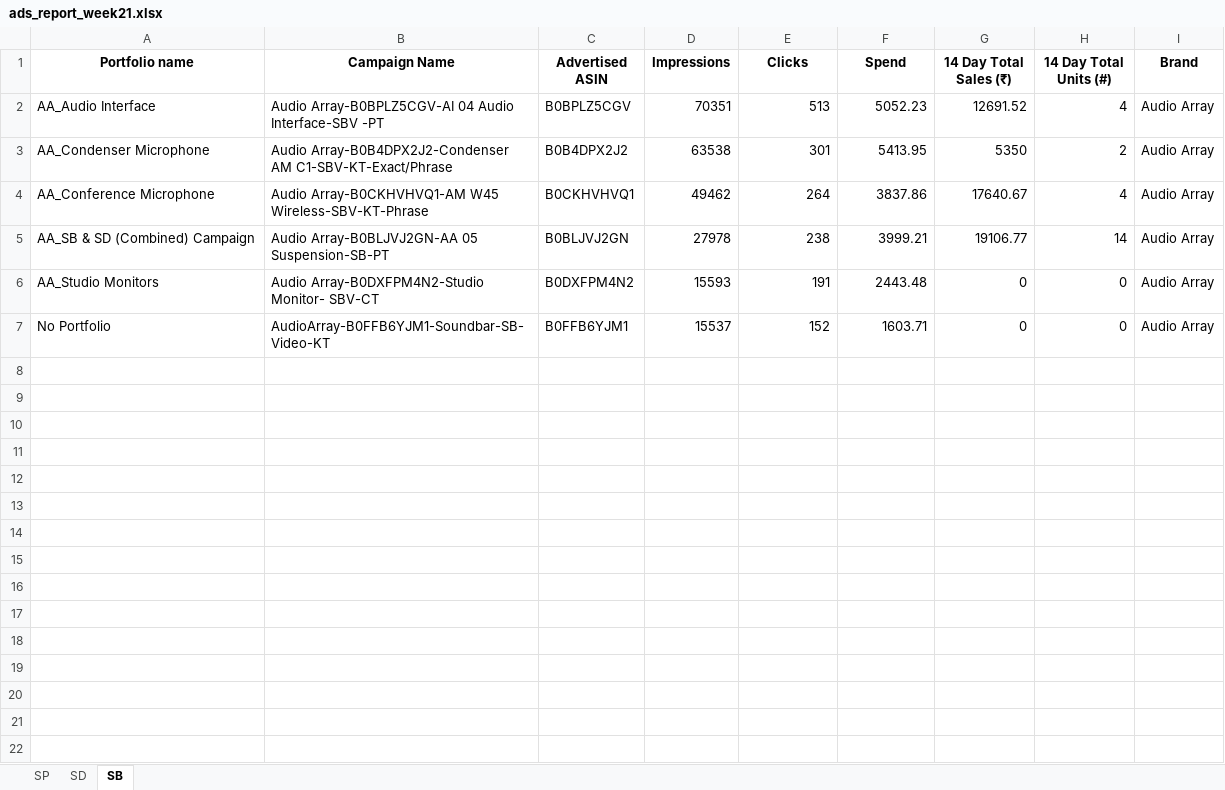
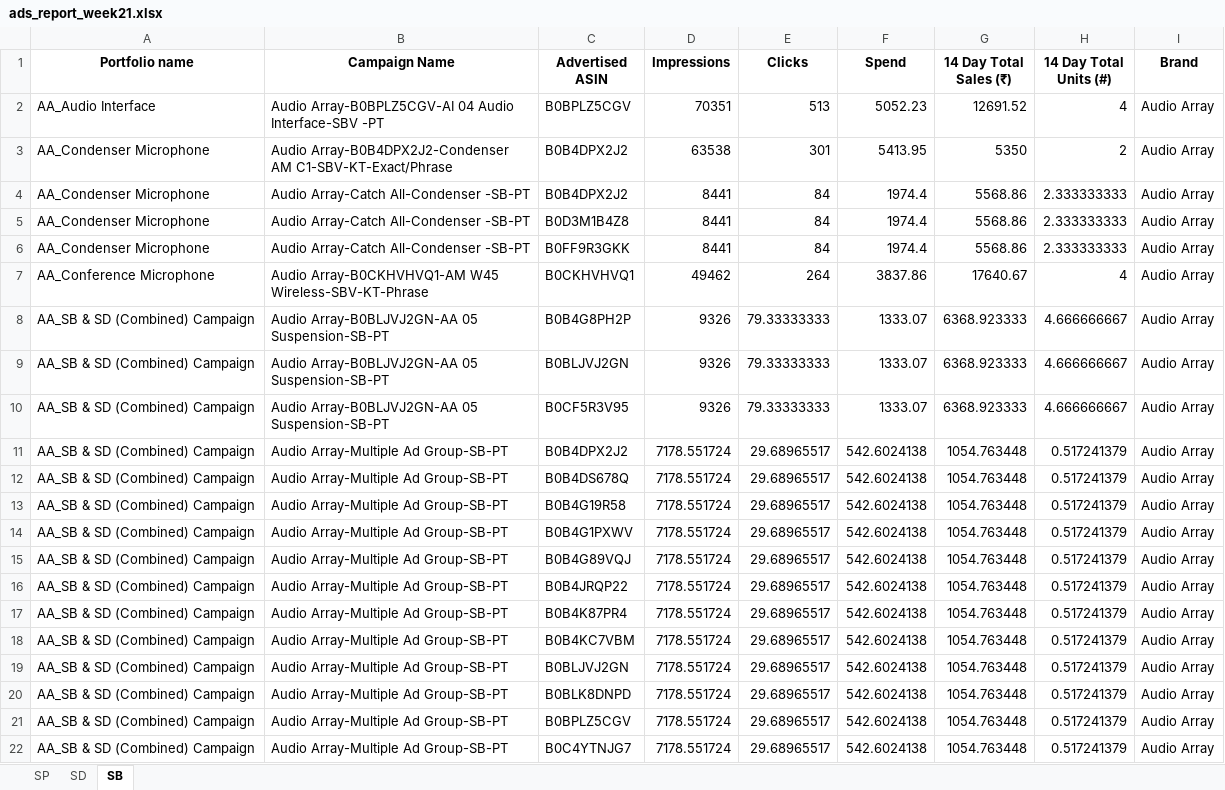
Before and after one commit to nitesh-lang/weekly-dashboard-fastapi, an Excel workbook: data/ams_weekly_data/Audio_Array/ads_report_week21.xlsx, sheet SB, drawn as a sheet; only a part is shown; the shorter side is filled out with more unchanged rows; values as stored, in another font and other column widths than the file's, no borders; addresses are those after the commit; the diff covers the shown part only; the diff names each change by its address in the sheet, - before the commit and + after, or states it on an @@ line.

```diff
--- a/data/ams_weekly_data/Audio_Array/ads_report_week21.xlsx (sheet SB)
+++ b/data/ams_weekly_data/Audio_Array/ads_report_week21.xlsx (sheet SB)
+row 4: AA_Condenser Microphone | Audio Array-Catch All-Condenser -SB-PT | B0B4DPX2J2 | 8441 | 84 | 1974.4 | 5568.86 | 2.333333333 | Audio Array
+row 5: AA_Condenser Microphone | Audio Array-Catch All-Condenser -SB-PT | B0D3M1B4Z8 | 8441 | 84 | 1974.4 | 5568.86 | 2.333333333 | Audio Array
+row 6: AA_Condenser Microphone | Audio Array-Catch All-Condenser -SB-PT | B0FF9R3GKK | 8441 | 84 | 1974.4 | 5568.86 | 2.333333333 | Audio Array
+row 8: AA_SB & SD (Combined) Campaign | Audio Array-B0BLJVJ2GN-AA 05 Suspension-SB-PT | B0B4G8PH2P | 9326 | 79.33333333 | 1333.07 | 6368.923333 | 4.666666667 | Audio Array
-D9 (Impressions): 27978
+D9 (Impressions): 9326
-E9 (Clicks): 238
+E9 (Clicks): 79.33333333
-F9 (Spend): 3999.21
+F9 (Spend): 1333.07
-G9 (14 Day Total Sales (₹)): 19106.77
+G9 (14 Day Total Sales (₹)): 6368.923333
-H9 (14 Day Total Units (#)): 14
+H9 (14 Day Total Units (#)): 4.666666667
+row 10: AA_SB & SD (Combined) Campaign | Audio Array-B0BLJVJ2GN-AA 05 Suspension-SB-PT | B0CF5R3V95 | 9326 | 79.33333333 | 1333.07 | 6368.923333 | 4.666666667 | Audio Array
+row 11: AA_SB & SD (Combined) Campaign | Audio Array-Multiple Ad Group-SB-PT | B0B4DPX2J2 | 7178.551724 | 29.68965517 | 542.6024138 | 1054.763448 | 0.517241379 | Audio Array
+row 12: AA_SB & SD (Combined) Campaign | Audio Array-Multiple Ad Group-SB-PT | B0B4DS678Q | 7178.551724 | 29.68965517 | 542.6024138 | 1054.763448 | 0.517241379 | Audio Array
+row 13: AA_SB & SD (Combined) Campaign | Audio Array-Multiple Ad Group-SB-PT | B0B4G19R58 | 7178.551724 | 29.68965517 | 542.6024138 | 1054.763448 | 0.517241379 | Audio Array
+row 14: AA_SB & SD (Combined) Campaign | Audio Array-Multiple Ad Group-SB-PT | B0B4G1PXWV | 7178.551724 | 29.68965517 | 542.6024138 | 1054.763448 | 0.517241379 | Audio Array
+row 15: AA_SB & SD (Combined) Campaign | Audio Array-Multiple Ad Group-SB-PT | B0B4G89VQJ | 7178.551724 | 29.68965517 | 542.6024138 | 1054.763448 | 0.517241379 | Audio Array
+row 16: AA_SB & SD (Combined) Campaign | Audio Array-Multiple Ad Group-SB-PT | B0B4JRQP22 | 7178.551724 | 29.68965517 | 542.6024138 | 1054.763448 | 0.517241379 | Audio Array
+row 17: AA_SB & SD (Combined) Campaign | Audio Array-Multiple Ad Group-SB-PT | B0B4K87PR4 | 7178.551724 | 29.68965517 | 542.6024138 | 1054.763448 | 0.517241379 | Audio Array
+row 18: AA_SB & SD (Combined) Campaign | Audio Array-Multiple Ad Group-SB-PT | B0B4KC7VBM | 7178.551724 | 29.68965517 | 542.6024138 | 1054.763448 | 0.517241379 | Audio Array
+row 19: AA_SB & SD (Combined) Campaign | Audio Array-Multiple Ad Group-SB-PT | B0BLJVJ2GN | 7178.551724 | 29.68965517 | 542.6024138 | 1054.763448 | 0.517241379 | Audio Array
+row 20: AA_SB & SD (Combined) Campaign | Audio Array-Multiple Ad Group-SB-PT | B0BLK8DNPD | 7178.551724 | 29.68965517 | 542.6024138 | 1054.763448 | 0.517241379 | Audio Array
+row 21: AA_SB & SD (Combined) Campaign | Audio Array-Multiple Ad Group-SB-PT | B0BPLZ5CGV | 7178.551724 | 29.68965517 | 542.6024138 | 1054.763448 | 0.517241379 | Audio Array
+row 22: AA_SB & SD (Combined) Campaign | Audio Array-Multiple Ad Group-SB-PT | B0C4YTNJG7 | 7178.551724 | 29.68965517 | 542.6024138 | 1054.763448 | 0.517241379 | Audio Array
```
Also changed, not shown: 17 added rows elsewhere in this sheet, data/ams_weekly_data/Nexlev/ads_report_week21.xlsx, data/ams_weekly_data/White_Mulberry/ads_report_week21.xlsx, 14 other files.
